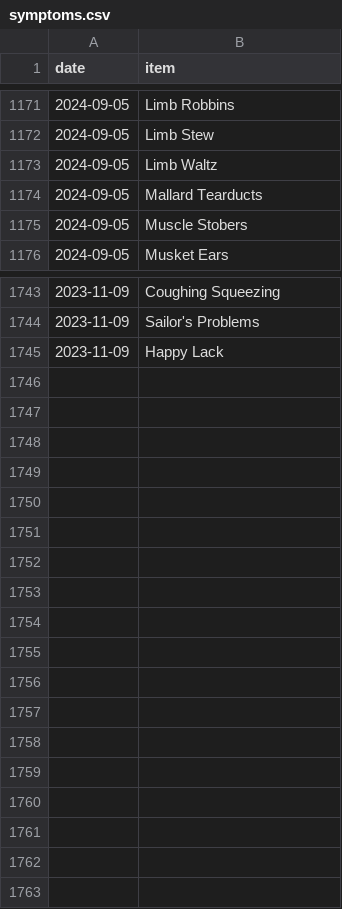
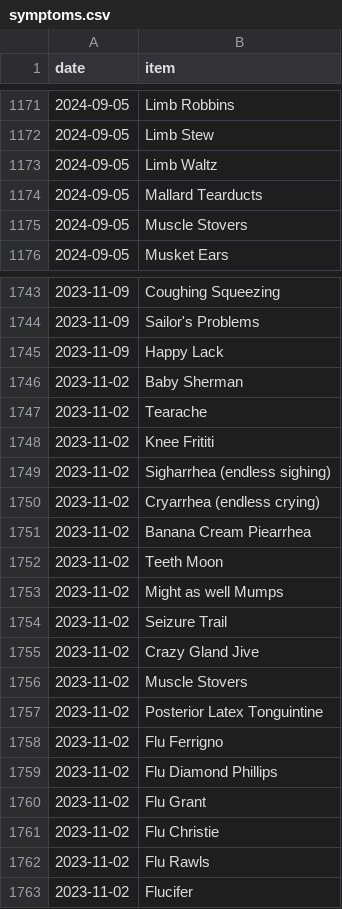
Before and after one commit to SpikeyBXL/thursdaywavelengths, a CSV file: data/symptoms.csv, drawn as a sheet; only a part is shown, gaps mark what is left out.

Commit message:
2 nov 23
Corrected a typo in 'Muscle Stobers' and added new symptoms.

```diff
--- a/data/symptoms.csv
+++ b/data/symptoms.csv
@@ -1174,3 +1174,3 @@ date,item
 2024-09-05,Mallard Tearducts
-2024-09-05,Muscle Stobers
+2024-09-05,Muscle Stovers
 2024-09-05,Musket Ears
@@ -1745 +1745,19 @@ date,item
 2023-11-09,Happy Lack
+2023-11-02,Baby Sherman
+2023-11-02,Tearache
+2023-11-02,Knee Frititi
+2023-11-02,Sigharrhea (endless sighing)
+2023-11-02,Cryarrhea (endless crying)
+2023-11-02,Banana Cream Piearrhea
+2023-11-02,Teeth Moon
+2023-11-02,Might as well Mumps
+2023-11-02,Seizure Trail
+2023-11-02,Crazy Gland Jive
+2023-11-02,Muscle Stovers
+2023-11-02,Posterior Latex Tonguintine
+2023-11-02,Flu Ferrigno
+2023-11-02,Flu Diamond Phillips
+2023-11-02,Flu Grant
+2023-11-02,Flu Christie
+2023-11-02,Flu Rawls
+2023-11-02,Flucifer
```
